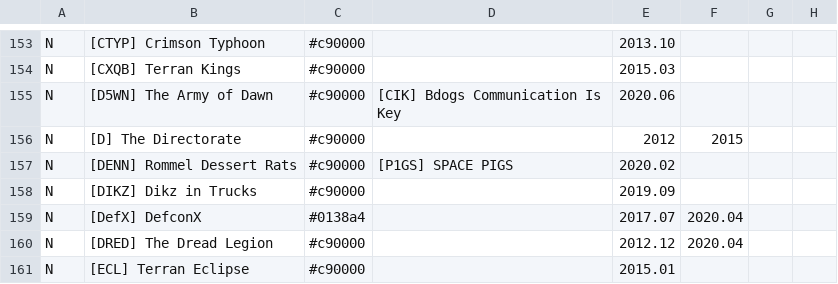
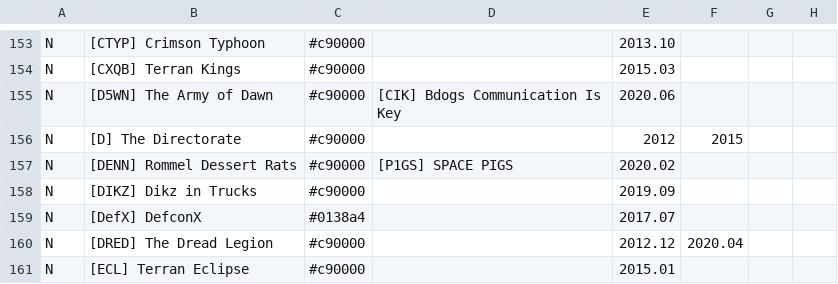
Before and after one commit to snappyapple632/ConneryFamilyHistory, a CSV file: ldt.csv, drawn as a sheet; only a part is shown, gaps mark what is left out; the diff names each change by its address in the sheet, - before the commit and + after, or states it on an @@ line.

Commit message:
Defcon X still alive

```diff
--- a/ldt.csv
+++ b/ldt.csv
-F159: 2020.04
+F159: (empty)
```
